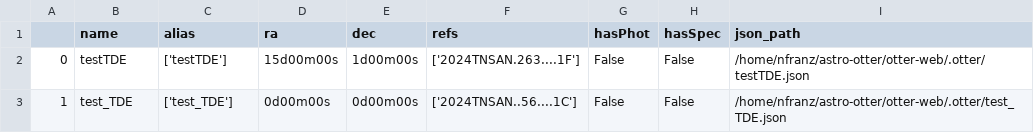
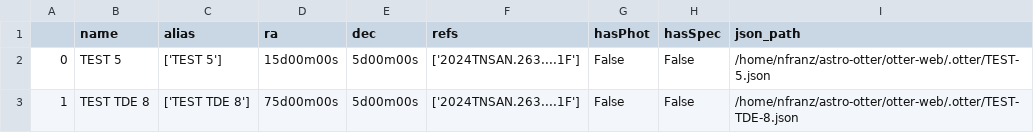
Before and after one commit to astro-otter/otter-web, a CSV file: .otter/summary.csv, drawn as a sheet.

```diff
--- a/.otter/summary.csv
+++ b/.otter/summary.csv
@@ -1,3 +1,3 @@
 ,name,alias,ra,dec,refs,hasPhot,hasSpec,json_path
-0,testTDE,['testTDE'],15d00m00s,1d00m00s,['2024TNSAN.263....1F'],False,False,/home/nfranz/astro-otter/otter-web/.otter/testTDE.json
-1,test_TDE,['test_TDE'],0d00m00s,0d00m00s,['2024TNSAN..56....1C'],False,False,/home/nfranz/astro-otter/otter-web/.otter/test_TDE.json
+0,TEST 5,['TEST 5'],15d00m00s,5d00m00s,['2024TNSAN.263....1F'],False,False,/home/nfranz/astro-otter/otter-web/.otter/TEST-5.json
+1,TEST TDE 8,['TEST TDE 8'],75d00m00s,5d00m00s,['2024TNSAN.263....1F'],False,False,/home/nfranz/astro-otter/otter-web/.otter/TEST-TDE-8.json
```
Also changed, not shown: 13 other files.
